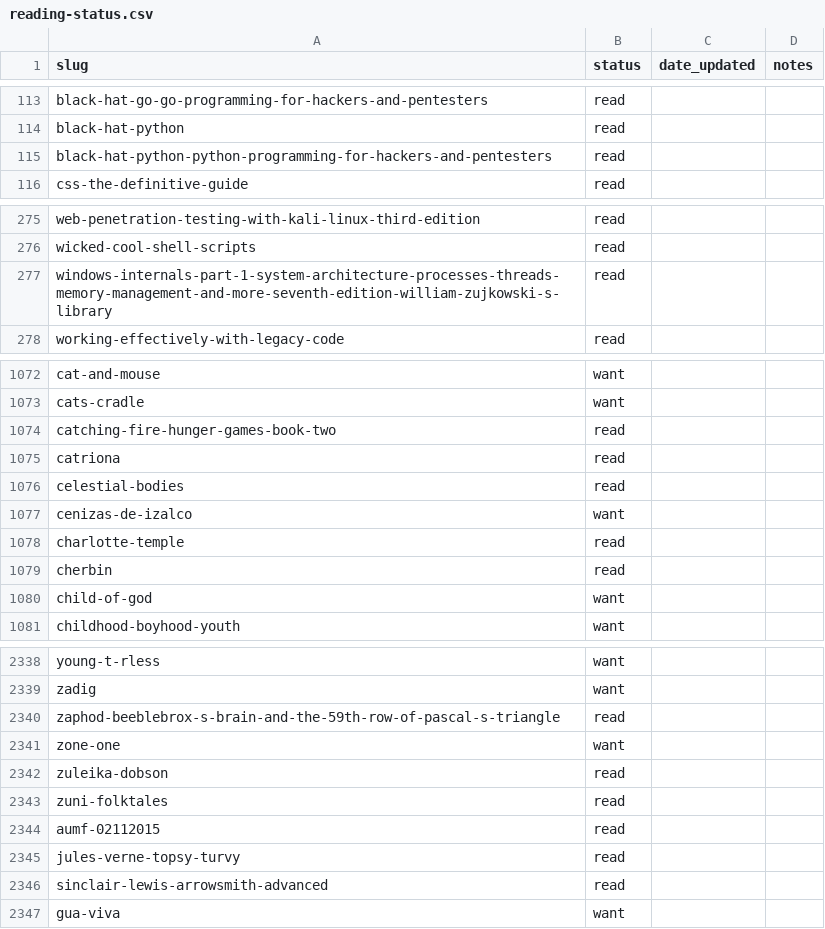
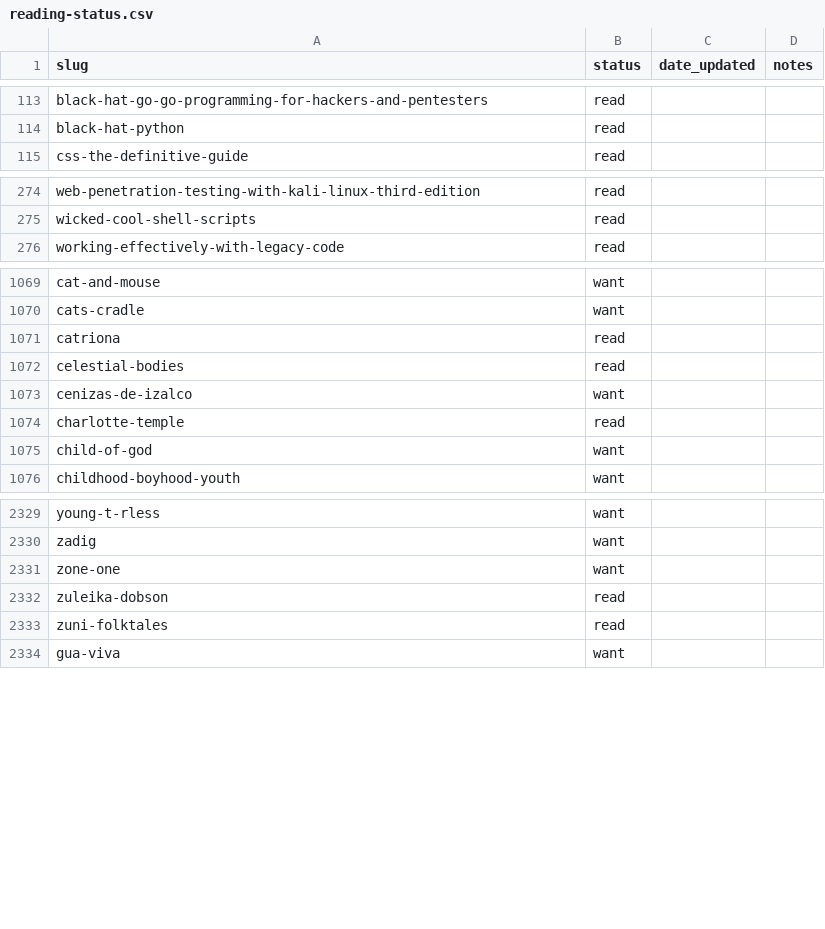
Before and after one commit to williamzujkowski/tsundoku, a CSV file: data/reading-status.csv, drawn as a sheet; only a part is shown, gaps mark what is left out; the diff covers the shown part only; the diff names each change by its address in the sheet, - before the commit and + after, or states it on an @@ line.

```diff
--- a/data/reading-status.csv
+++ b/data/reading-status.csv
-row 115: black-hat-python-python-programming-for-hackers-and-pentesters | read
-row 277: windows-internals-part-1-system-architecture-processes-threads-memory-management-and-more-seventh-edition-william-zujkowski-s-library | read
-row 1074: catching-fire-hunger-games-book-two | read
-row 1079: cherbin | read
-row 2340: zaphod-beeblebrox-s-brain-and-the-59th-row-of-pascal-s-triangle | read
-row 2344: aumf-02112015 | read
-row 2345: jules-verne-topsy-turvy | read
-row 2346: sinclair-lewis-arrowsmith-advanced | read
```
Also changed, not shown: 6 removed rows elsewhere in this file, 15 other files.
